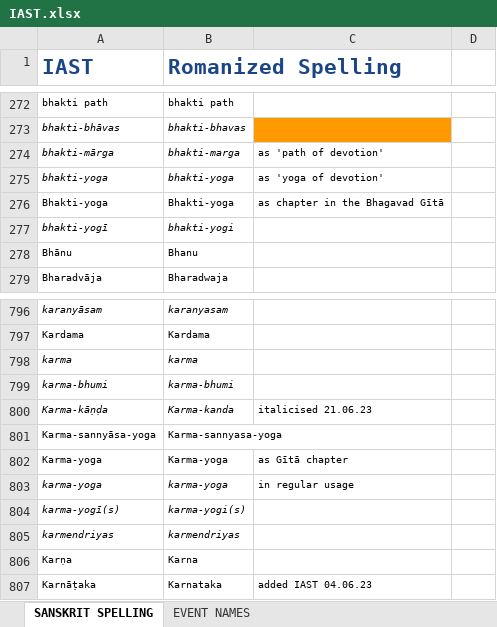
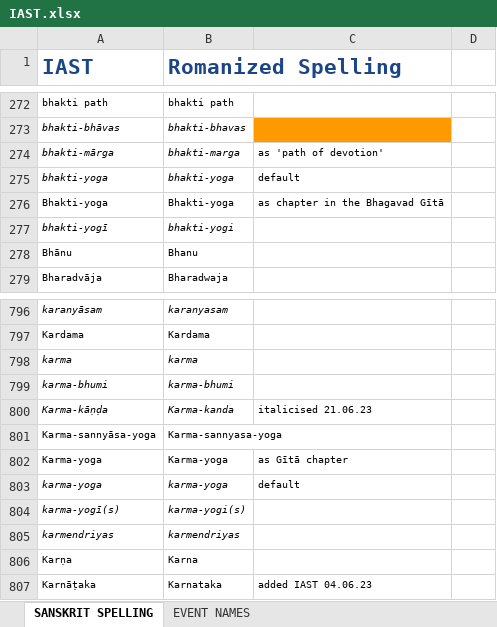
Before and after one commit to BMKnowledge/IAST_replacer, an Excel workbook: IAST.xlsx, sheet SANSKRIT SPELLING, drawn as a sheet; only a part is shown, gaps mark what is left out; values as stored, in another font and other column widths than the file's, no borders; charts and pictures not drawn; the diff names each change by its address in the sheet, - before the commit and + after, or states it on an @@ line.

Commit message:
chore(): make sure italics are added for term that is already in IAST

```diff
--- a/IAST.xlsx (sheet SANSKRIT SPELLING)
+++ b/IAST.xlsx (sheet SANSKRIT SPELLING)
-C275: as 'yoga of devotion'
+C275: default
-C803: in regular usage
+C803: default
```
Also changed, not shown: 1 other file.
